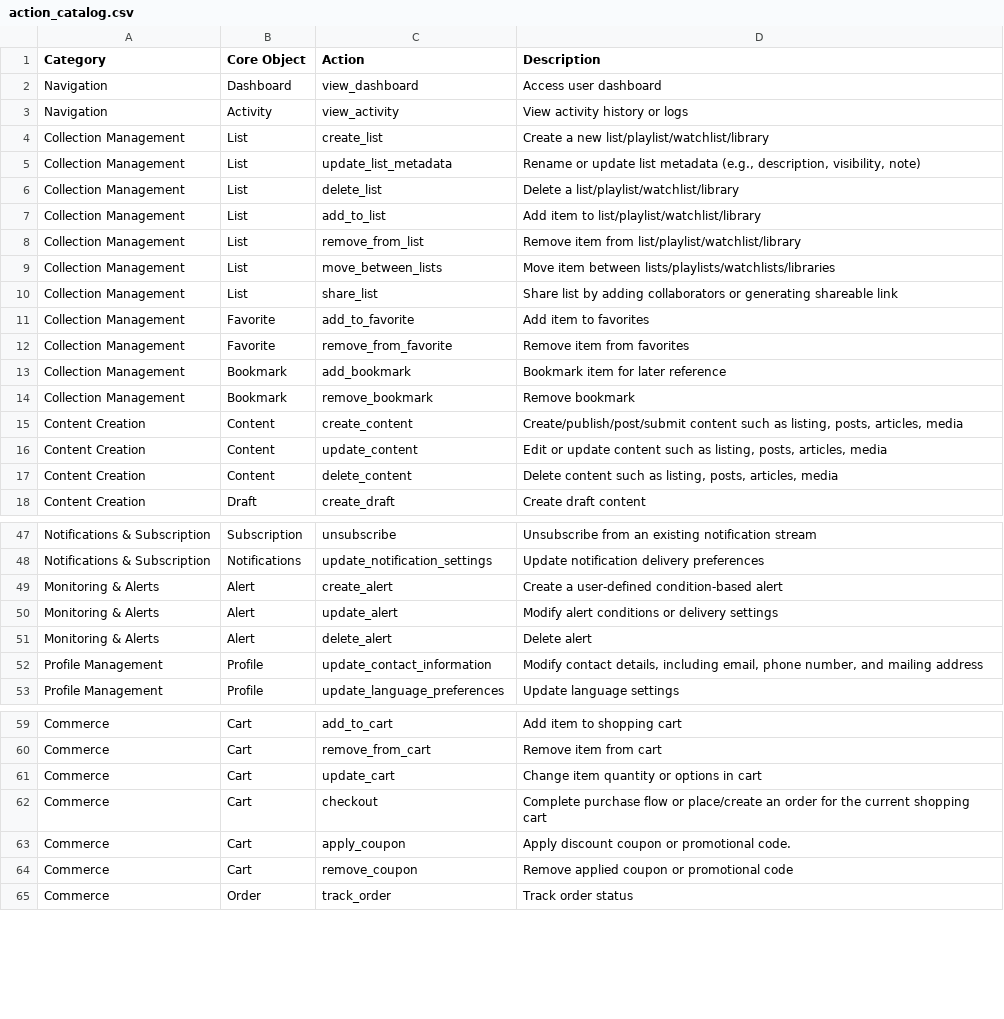
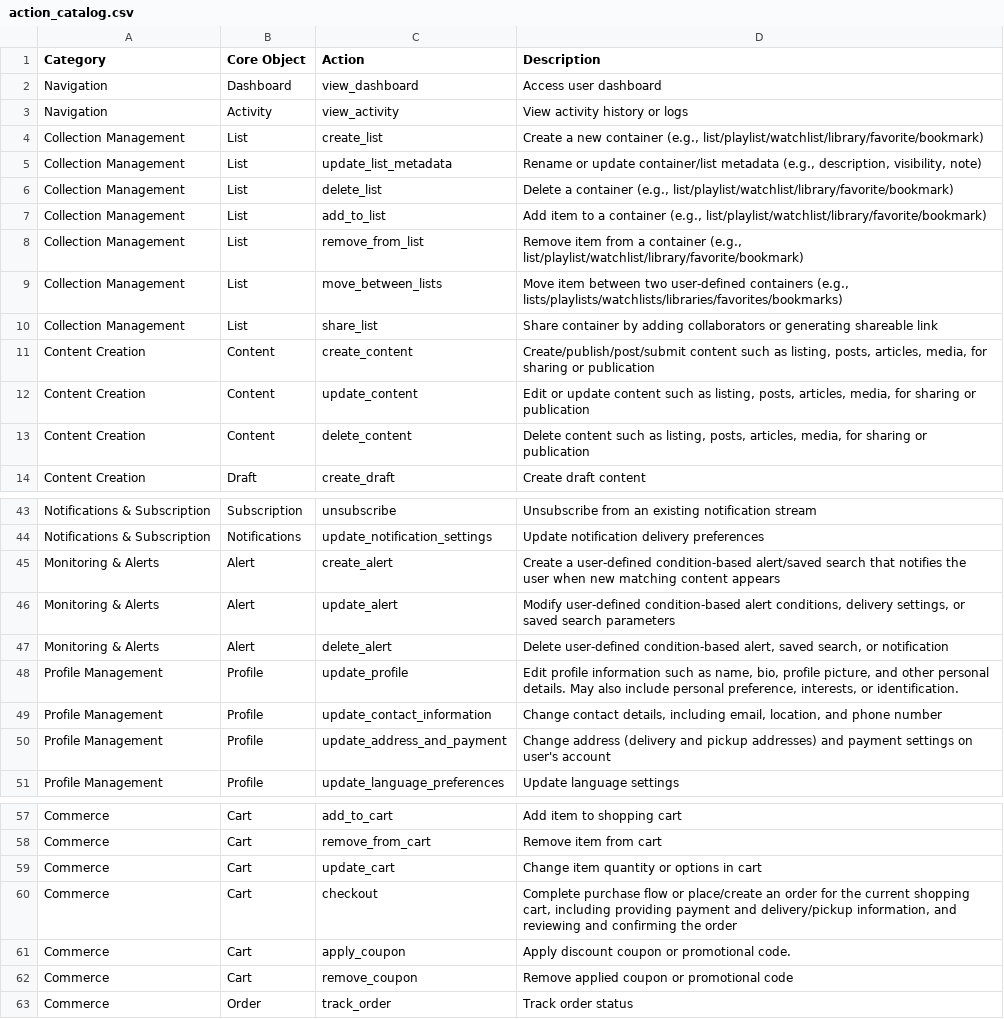
Before and after one commit to cellmate-sandbox/cellmate-benchmark, a CSV file: data/catalogs/action_catalog.csv, drawn as a sheet; only a part is shown, gaps mark what is left out; the diff covers the shown part only.

```diff
--- a/data/catalogs/action_catalog.csv
+++ b/data/catalogs/action_catalog.csv
@@ -3,16 +3,12 @@ Navigation,Dashboard,view_dashboard,Access user dashboard
 Navigation,Activity,view_activity,View activity history or logs
-Collection Management,List,create_list,Create a new list/playlist/watchlist/library
-Collection Management,List,update_list_metadata,"Rename or update list metadata (e.g., description, visibility, note)"
-Collection Management,List,delete_list,Delete a list/playlist/watchlist/library
-Collection Management,List,add_to_list,Add item to list/playlist/watchlist/library
-Collection Management,List,remove_from_list,Remove item from list/playlist/watchlist/library
-Collection Management,List,move_between_lists,Move item between lists/playlists/watchlists/libraries
-Collection Management,List,share_list,Share list by adding collaborators or generating shareable link
-Collection Management,Favorite,add_to_favorite,Add item to favorites
-Collection Management,Favorite,remove_from_favorite,Remove item from favorites
-Collection Management,Bookmark,add_bookmark,Bookmark item for later reference
-Collection Management,Bookmark,remove_bookmark,Remove bookmark
-Content Creation,Content,create_content,"Create/publish/post/submit content such as listing, posts, articles, media"
-Content Creation,Content,update_content,"Edit or update content such as listing, posts, articles, media"
-Content Creation,Content,delete_content,"Delete content such as listing, posts, articles, media"
+Collection Management,List,create_list,"Create a new container (e.g., list/playlist/watchlist/library/favorite/bookmark)"
+Collection Management,List,update_list_metadata,"Rename or update container/list metadata (e.g., description, visibility, note)"
+Collection Management,List,delete_list,"Delete a container (e.g., list/playlist/watchlist/library/favorite/bookmark)"
+Collection Management,List,add_to_list,"Add item to a container (e.g., list/playlist/watchlist/library/favorite/bookmark)"
+Collection Management,List,remove_from_list,"Remove item from a container (e.g., list/playlist/watchlist/library/favorite/bookmark)"
+Collection Management,List,move_between_lists,"Move item between two user-defined containers (e.g., lists/playlists/watchlists/libraries/favorites/bookmarks)"
+Collection Management,List,share_list,Share container by adding collaborators or generating shareable link
+Content Creation,Content,create_content,"Create/publish/post/submit content such as listing, posts, articles, media, for sharing or publication"
+Content Creation,Content,update_content,"Edit or update content such as listing, posts, articles, media, for sharing or publication"
+Content Creation,Content,delete_content,"Delete content such as listing, posts, articles, media, for sharing or publication"
 Content Creation,Draft,create_draft,Create draft content
@@ -48,6 +44,8 @@ Notifications & Subscription,Subscription,unsubscribe,"Unsubscribe from an exist
 Notifications & Subscription,Notifications,update_notification_settings,Update notification delivery preferences
-Monitoring & Alerts,Alert,create_alert,Create a user-defined condition-based alert
-Monitoring & Alerts,Alert,update_alert,Modify alert conditions or delivery settings
-Monitoring & Alerts,Alert,delete_alert,Delete alert
-Profile Management,Profile,update_contact_information,"Modify contact details, including email, phone number, and mailing address"
+Monitoring & Alerts,Alert,create_alert,Create a user-defined condition-based alert/saved search that notifies the user when new matching content appears
+Monitoring & Alerts,Alert,update_alert,"Modify user-defined condition-based alert conditions, delivery settings, or saved search parameters"
+Monitoring & Alerts,Alert,delete_alert,"Delete user-defined condition-based alert, saved search, or notification"
+Profile Management,Profile,update_profile,"Edit profile information such as name, bio, profile picture, and other personal details. May also include personal preference, interests, or identification."
+Profile Management,Profile,update_contact_information,"Change contact details, including email, location, and phone number"
+Profile Management,Profile,update_address_and_payment,"Change address (delivery and pickup addresses) and payment settings on user's account"
 Profile Management,Profile,update_language_preferences,Update language settings
@@ -61,3 +59,3 @@ Commerce,Cart,remove_from_cart,Remove item from cart
 Commerce,Cart,update_cart,Change item quantity or options in cart
-Commerce,Cart,checkout,Complete purchase flow or place/create an order for the current shopping cart
+Commerce,Cart,checkout,"Complete purchase flow or place/create an order for the current shopping cart, including providing payment and delivery/pickup information, and reviewing and confirming the order"
 Commerce,Cart,apply_coupon,Apply discount coupon or promotional code.
```
Also changed, not shown: 2 removed rows elsewhere in this file, data/catalogs/object_catalog.csv, data/labeled_data/data_commerce_platform_labeled.csv, 4 other files.
